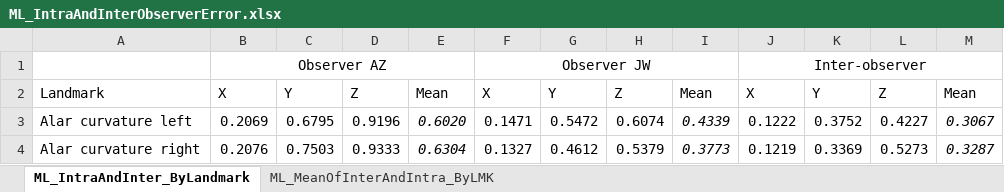
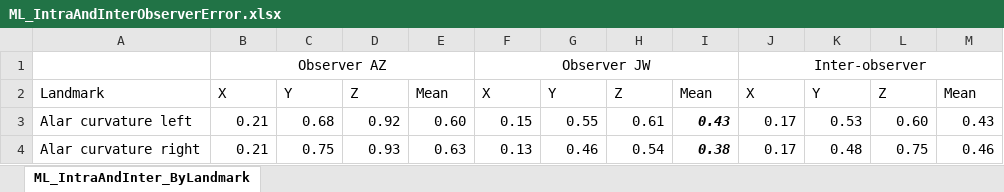
Before and after one commit to juliedwhite/MeshMonkValidation, an Excel workbook: Manuscript/Tables/ML_IntraAndInterObserverError.xlsx, sheet ML_IntraAndInter_ByLandmark, drawn as a sheet; only a part is shown; values as stored, in another font and other column widths than the file's, no borders; the diff covers the shown part only; the diff names each change by its address in the sheet, - before the commit and + after, or states it on an @@ line.

Commit message:
Statistic/tables update

```diff
--- a/Manuscript/Tables/ML_IntraAndInterObserverError.xlsx (sheet ML_IntraAndInter_ByLandmark)
+++ b/Manuscript/Tables/ML_IntraAndInterObserverError.xlsx (sheet ML_IntraAndInter_ByLandmark)
-sheet tab: ML_MeanOfInterAndIntra_ByLMK
-B3: 0.2069
+B3: 0.21
-C3: 0.6795
+C3: 0.68
-D3: 0.9196
+D3: 0.92
-E3: 0.6020
+E3: 0.60
-E3:E4 italic: on
+E3:E4 italic: off
-F3: 0.1471
+F3: 0.15
-G3: 0.5472
+G3: 0.55
-H3: 0.6074
+H3: 0.61
-I3: 0.4339
+I3: 0.43
-I3:I4 bold: off
+I3:I4 bold: on
-J3: 0.1222
+J3: 0.17
-K3: 0.3752
+K3: 0.53
-L3: 0.4227
+L3: 0.60
-M3: 0.3067
+M3: 0.43
-M3:M4 italic: on
+M3:M4 italic: off
-B4: 0.2076
+B4: 0.21
-C4: 0.7503
+C4: 0.75
-D4: 0.9333
+D4: 0.93
-E4: 0.6304
+E4: 0.63
-F4: 0.1327
+F4: 0.13
-G4: 0.4612
+G4: 0.46
-H4: 0.5379
+H4: 0.54
-I4: 0.3773
+I4: 0.38
-J4: 0.1219
+J4: 0.17
-K4: 0.3369
+K4: 0.48
-L4: 0.5273
+L4: 0.75
-M4: 0.3287
+M4: 0.46
```
Also changed, not shown: 216 edited cells and cell formats elsewhere in this sheet, Manuscript/Tables/SupTable1_ValidationSampleDescription.xlsx, 12 other files.
